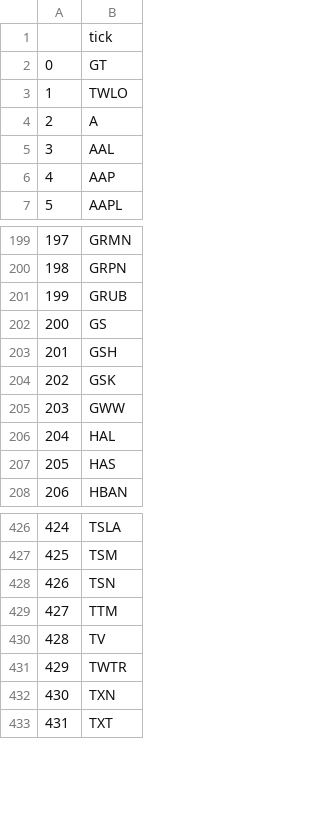
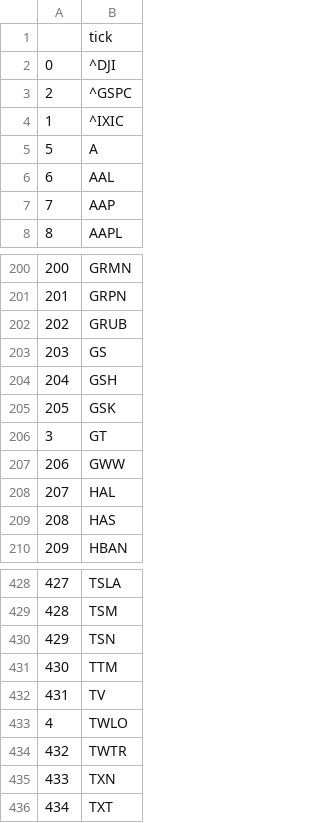
Before and after one commit to schmitty918/ticks, a CSV file: ticks.csv, drawn as a sheet; only a part is shown, gaps mark what is left out; the diff names each change by its address in the sheet, - before the commit and + after, or states it on an @@ line.

Commit message:
Add files via upload

```diff
--- a/ticks.csv
+++ b/ticks.csv
-B2: GT
+B2: ^DJI
@@ column A renumbered from row 3 down @@
-B3: TWLO
+B3: ^GSPC
+row 4: 1 | ^IXIC
+row 206: 3 | GT
+row 433: 4 | TWLO
```
